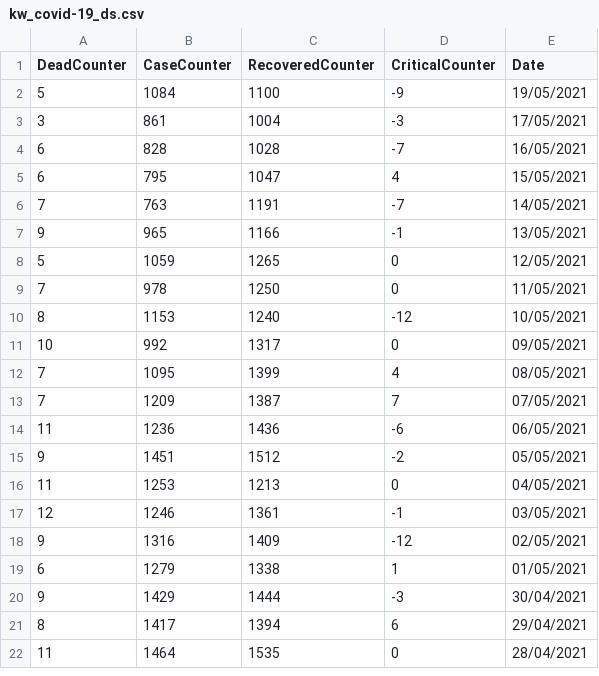
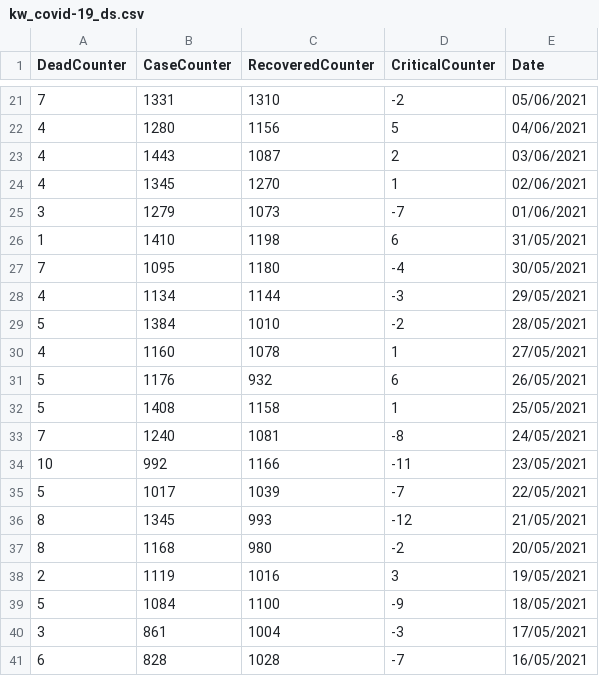
Before and after one commit to massivelyintelligent/kwcovid19, a CSV file: kw_covid-19_ds.csv, drawn as a sheet; only a part is shown, gaps mark what is left out; the shorter side is filled out with more unchanged rows; the diff covers the shown part only.

Commit message:
Monthly Update of Dataset

```diff
--- a/kw_covid-19_ds.csv
+++ b/kw_covid-19_ds.csv
@@ -2,2 +21,20 @@ DeadCounter,CaseCounter,RecoveredCounter,CriticalCounter,Date
-5,1084,1100,-9,19/05/2021
+7,1331,1310,-2,05/06/2021
+4,1280,1156,5,04/06/2021
+4,1443,1087,2,03/06/2021
+4,1345,1270,1,02/06/2021
+3,1279,1073,-7,01/06/2021
+1,1410,1198,6,31/05/2021
+7,1095,1180,-4,30/05/2021
+4,1134,1144,-3,29/05/2021
+5,1384,1010,-2,28/05/2021
+4,1160,1078,1,27/05/2021
+5,1176,932,6,26/05/2021
+5,1408,1158,1,25/05/2021
+7,1240,1081,-8,24/05/2021
+10,992,1166,-11,23/05/2021
+5,1017,1039,-7,22/05/2021
+8,1345,993,-12,21/05/2021
+8,1168,980,-2,20/05/2021
+2,1119,1016,3,19/05/2021
+5,1084,1100,-9,18/05/2021
 3,861,1004,-3,17/05/2021
```
Also changed, not shown: 19 added rows elsewhere in this file.
